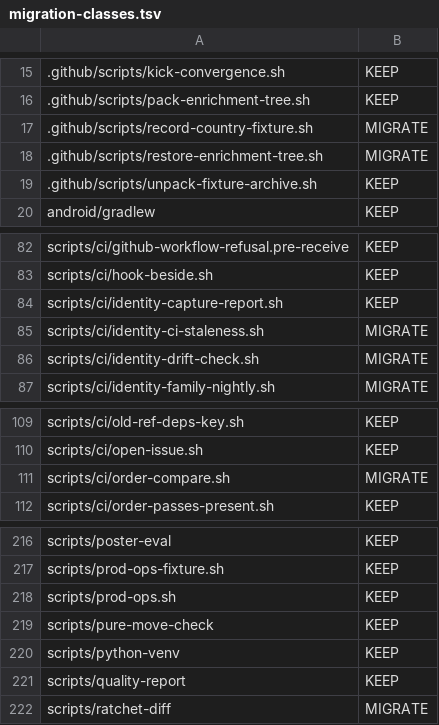
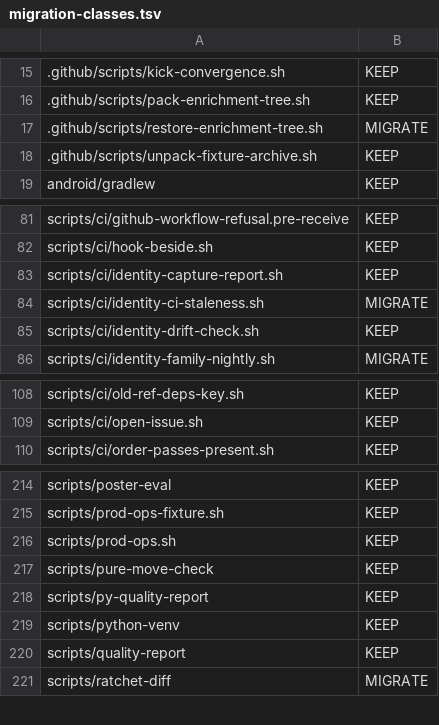
Before and after one commit to pawelkrupinski/movies, a TSV file: scripts/tool-catalogue/migration-classes.tsv, drawn as a sheet; only a part is shown, gaps mark what is left out.

```diff
--- a/scripts/tool-catalogue/migration-classes.tsv
+++ b/scripts/tool-catalogue/migration-classes.tsv
@@ -16,3 +16,2 @@
 .github/scripts/pack-enrichment-tree.sh	KEEP
-.github/scripts/record-country-fixture.sh	MIGRATE
 .github/scripts/restore-enrichment-tree.sh	MIGRATE
@@ -85,3 +84,3 @@ scripts/ci/identity-capture-report.sh	KEEP
 scripts/ci/identity-ci-staleness.sh	MIGRATE
-scripts/ci/identity-drift-check.sh	MIGRATE
+scripts/ci/identity-drift-check.sh	KEEP
 scripts/ci/identity-family-nightly.sh	MIGRATE
@@ -110,3 +109,2 @@ scripts/ci/old-ref-deps-key.sh	KEEP
 scripts/ci/open-issue.sh	KEEP
-scripts/ci/order-compare.sh	MIGRATE
 scripts/ci/order-passes-present.sh	KEEP
@@ -219,2 +217,3 @@ scripts/prod-ops.sh	KEEP
 scripts/pure-move-check	KEEP
+scripts/py-quality-report	KEEP
 scripts/python-venv	KEEP
```
Also changed, not shown: 1 other file.
